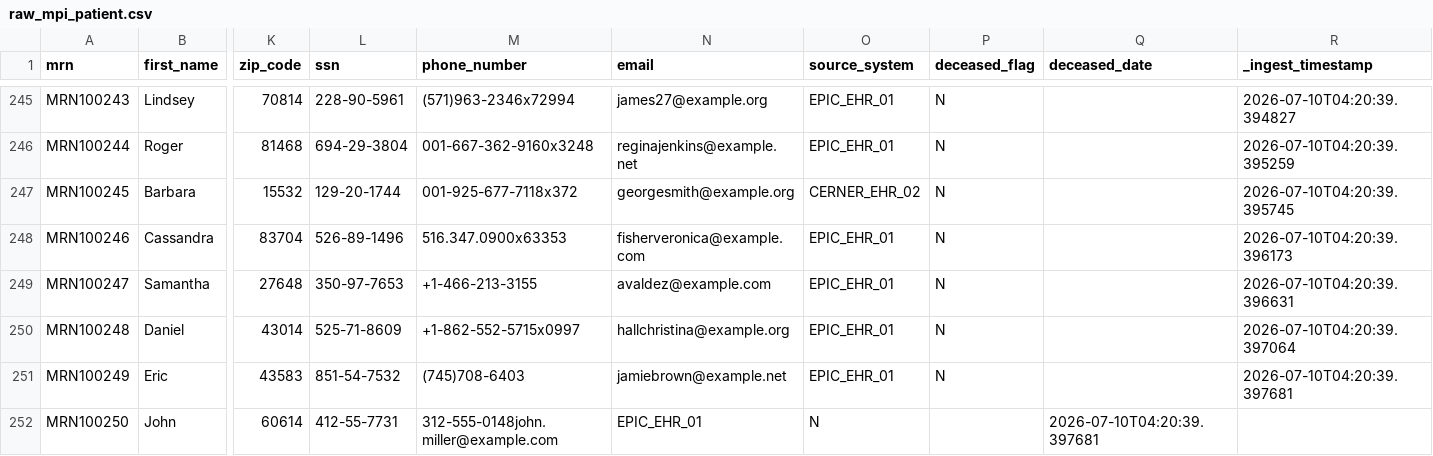
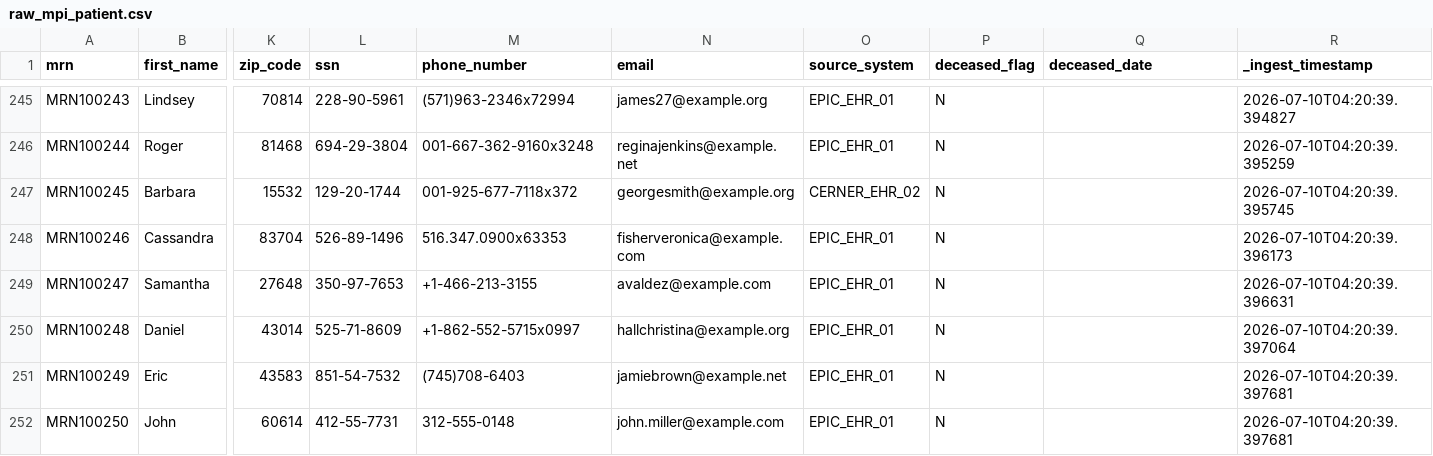
Before and after one commit to debjani-ghosh19/healthcare-pipeline, a CSV file: incremental/raw_mpi_patient.csv, drawn as a sheet; only a part is shown, gaps mark what is left out; the diff names each change by its address in the sheet, - before the commit and + after, or states it on an @@ line.

Commit message:
Update raw_mpi_patient.csv

```diff
--- a/incremental/raw_mpi_patient.csv
+++ b/incremental/raw_mpi_patient.csv
-M252 (phone_number): 312-555-0148john.miller@example.com
+M252 (phone_number): 312-555-0148
-N252 (email): EPIC_EHR_01
+N252 (email): john.miller@example.com
-O252 (source_system): N
+O252 (source_system): EPIC_EHR_01
-P252 (deceased_flag): (empty)
+P252 (deceased_flag): N
-Q252 (deceased_date): 2026-07-10T04:20:39.397681
+Q252 (deceased_date): (empty)
-R252 (_ingest_timestamp): (empty)
+R252 (_ingest_timestamp): 2026-07-10T04:20:39.397681
```
